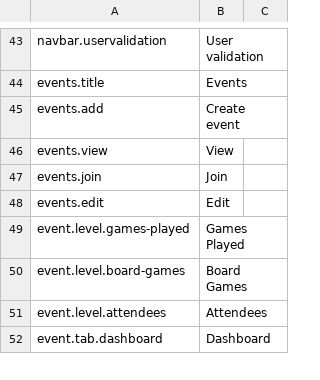
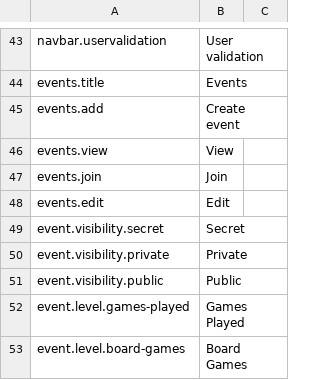
Before and after one commit to BGWE/BoardgameWE-UI, a CSV file: boardgame-ui/src/locales/translations.csv, drawn as a sheet; only a part is shown, gaps mark what is left out; the shorter side is filled out with more unchanged rows.

Commit message:
start implementation new event structure

```diff
--- a/boardgame-ui/src/locales/translations.csv
+++ b/boardgame-ui/src/locales/translations.csv
@@ -48,2 +48,5 @@ events.join,Join,
 events.edit,Edit,
+event.visibility.secret,Secret,
+event.visibility.private,Private,
+event.visibility.public,Public,
 event.level.games-played,Games Played,
```
Also changed, not shown: 6 other files.
